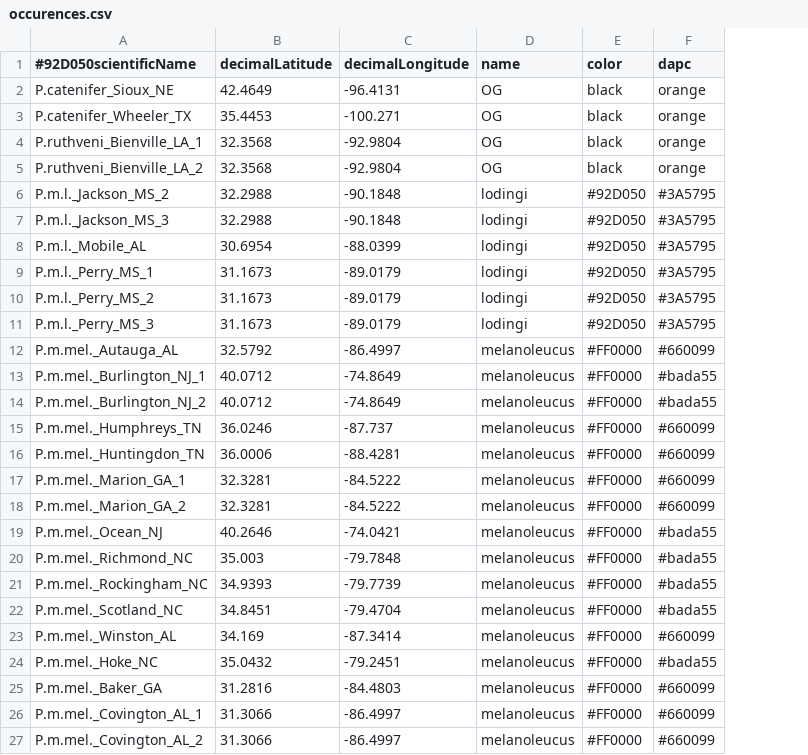
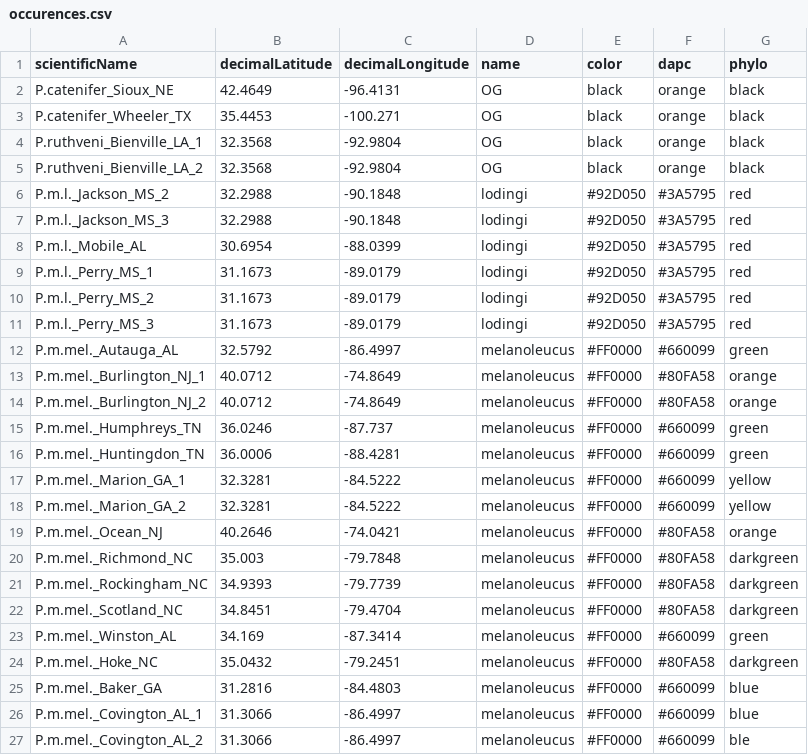
Before and after one commit to basanta33/Pituophis_, a CSV file: occurences.csv, drawn as a sheet; only a part is shown; the diff names each change by its address in the sheet, - before the commit and + after, or states it on an @@ line.

```diff
--- a/occurences.csv
+++ b/occurences.csv
+column G (phylo), rows 2-27: black | black | black | black | red | red | red | red | red | red | green | orange | orange | green | green | yellow | yellow | orange | darkgreen | darkgreen | darkgreen | green | darkgreen | blue | blue | ble
-A1: #92D050scientificName
+A1: scientificName
-F13:F14 (dapc): #bada55
+F13:F14 (dapc): #80FA58
-F19:F22 (dapc): #bada55
+F19:F22 (dapc): #80FA58
-F24 (dapc): #bada55
+F24 (dapc): #80FA58
```
Also changed, not shown: 18 other files.
